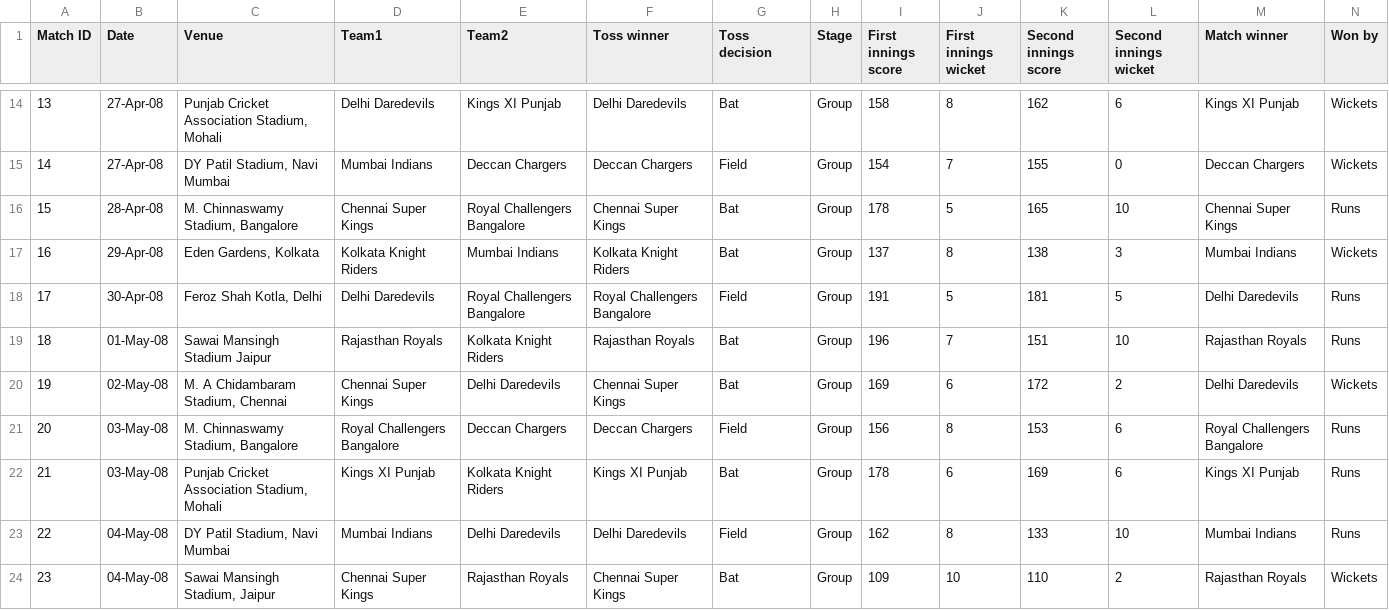
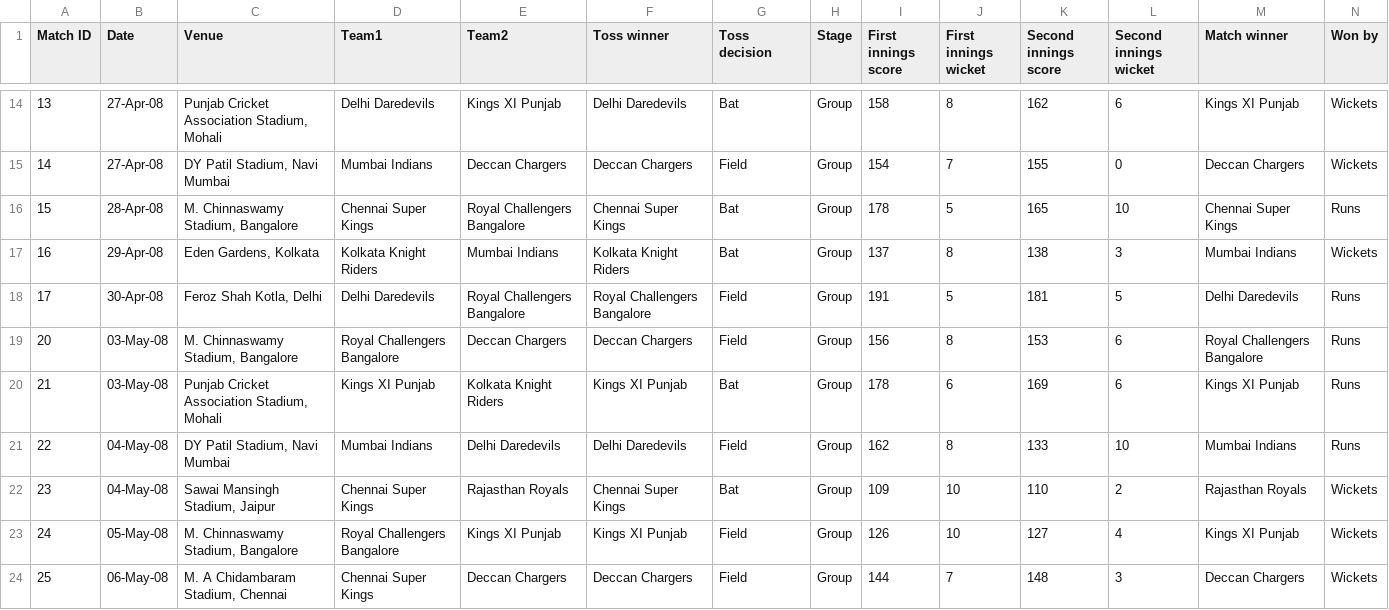
Before and after one commit to Learning2Lavanya/adf_adb_project1, a CSV file: ipl_2008.csv, drawn as a sheet; only a part is shown, gaps mark what is left out; the shorter side is filled out with more unchanged rows; rows hold the shown columns only; the diff names each change by its address in the sheet, - before the commit and + after, or states it on an @@ line.

Commit message:
Update ipl_2008.csv

```diff
--- a/ipl_2008.csv
+++ b/ipl_2008.csv
-row 19: 18 | 01-May-08 | Sawai Mansingh Stadium Jaipur | Rajasthan Royals | Kolkata Knight Riders | Rajasthan Royals | Bat | Group | 196 | 7 | 151 | 10 | Rajasthan Royals | Runs
-row 20: 19 | 02-May-08 | M. A Chidambaram Stadium, Chennai | Chennai Super Kings | Delhi Daredevils | Chennai Super Kings | Bat | Group | 169 | 6 | 172 | 2 | Delhi Daredevils | Wickets
```
